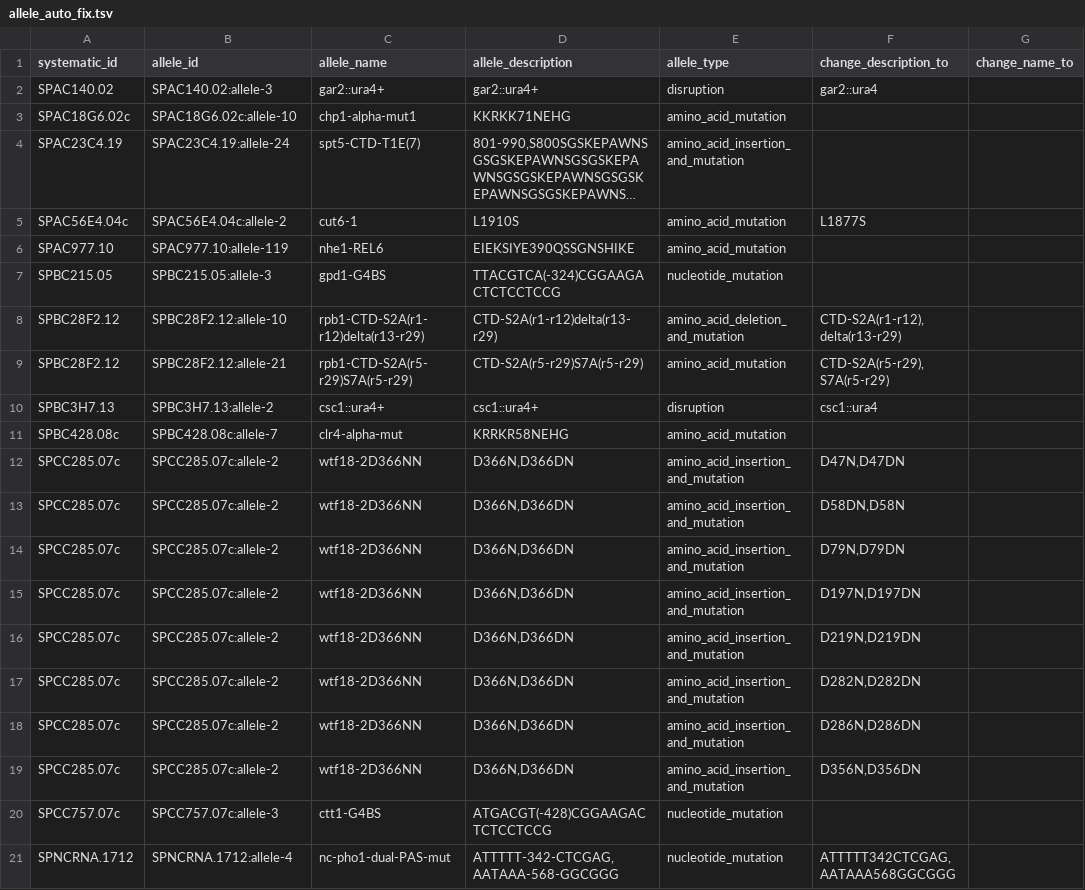
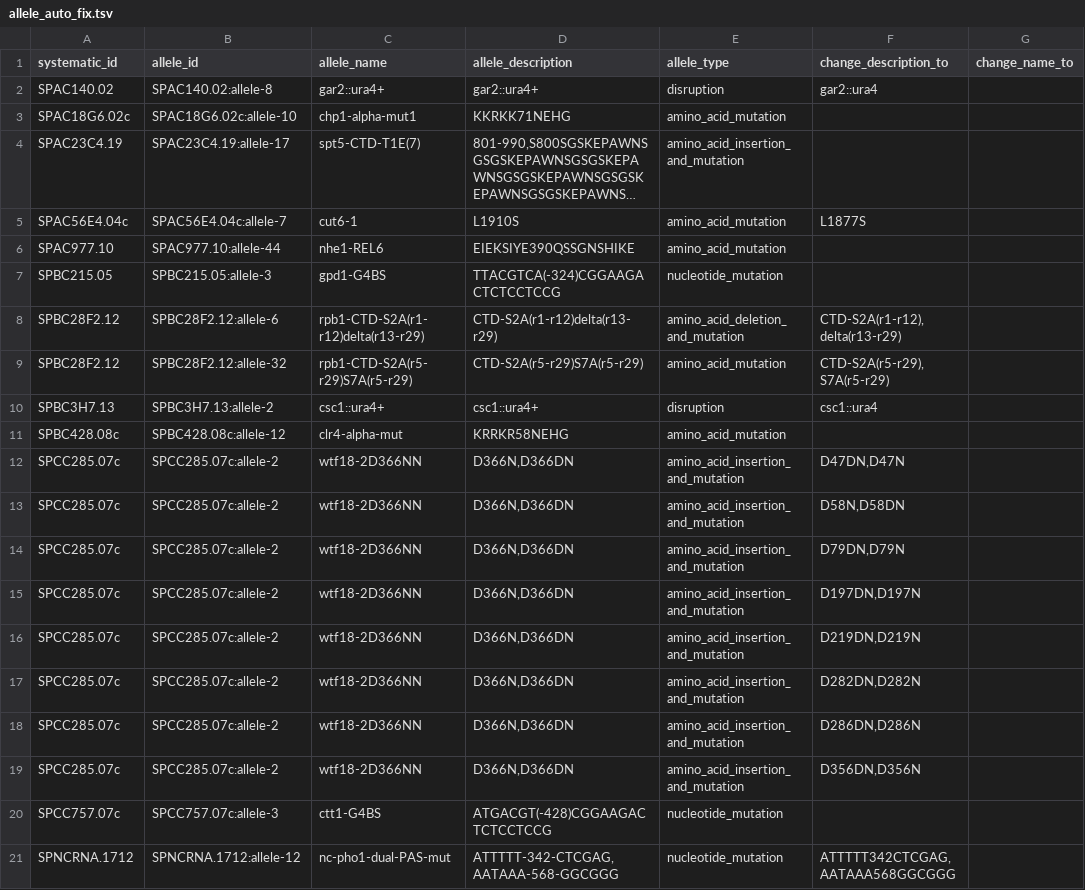
Before and after one commit to pombase/allele_qc, a TSV file: results/allele_auto_fix.tsv, drawn as a sheet; only a part is shown; long unchanged cells end in …; the diff names each change by its address in the sheet, - before the commit and + after, or states it on an @@ line.

```diff
--- a/results/allele_auto_fix.tsv
+++ b/results/allele_auto_fix.tsv
-B2 (allele_id): SPAC140.02:allele-3
+B2 (allele_id): SPAC140.02:allele-8
-B4 (allele_id): SPAC23C4.19:allele-24
+B4 (allele_id): SPAC23C4.19:allele-17
-B5 (allele_id): SPAC56E4.04c:allele-2
+B5 (allele_id): SPAC56E4.04c:allele-7
-B6 (allele_id): SPAC977.10:allele-119
+B6 (allele_id): SPAC977.10:allele-44
-B8 (allele_id): SPBC28F2.12:allele-10
+B8 (allele_id): SPBC28F2.12:allele-6
-B9 (allele_id): SPBC28F2.12:allele-21
+B9 (allele_id): SPBC28F2.12:allele-32
-B11 (allele_id): SPBC428.08c:allele-7
+B11 (allele_id): SPBC428.08c:allele-12
-F12 (change_description_to): D47N,D47DN
+F12 (change_description_to): D47DN,D47N
-F13 (change_description_to): D58DN,D58N
+F13 (change_description_to): D58N,D58DN
-F14 (change_description_to): D79N,D79DN
+F14 (change_description_to): D79DN,D79N
-F15 (change_description_to): D197N,D197DN
+F15 (change_description_to): D197DN,D197N
-F16 (change_description_to): D219N,D219DN
+F16 (change_description_to): D219DN,D219N
-F17 (change_description_to): D282N,D282DN
+F17 (change_description_to): D282DN,D282N
-F18 (change_description_to): D286N,D286DN
+F18 (change_description_to): D286DN,D286N
-F19 (change_description_to): D356N,D356DN
+F19 (change_description_to): D356DN,D356N
-B21 (allele_id): SPNCRNA.1712:allele-4
+B21 (allele_id): SPNCRNA.1712:allele-12
```
Also changed, not shown: results/allele_cannot_fix_other_errors.tsv, results/protein_modification_cannot_fix_sequence_errors.tsv, 7 other files.
